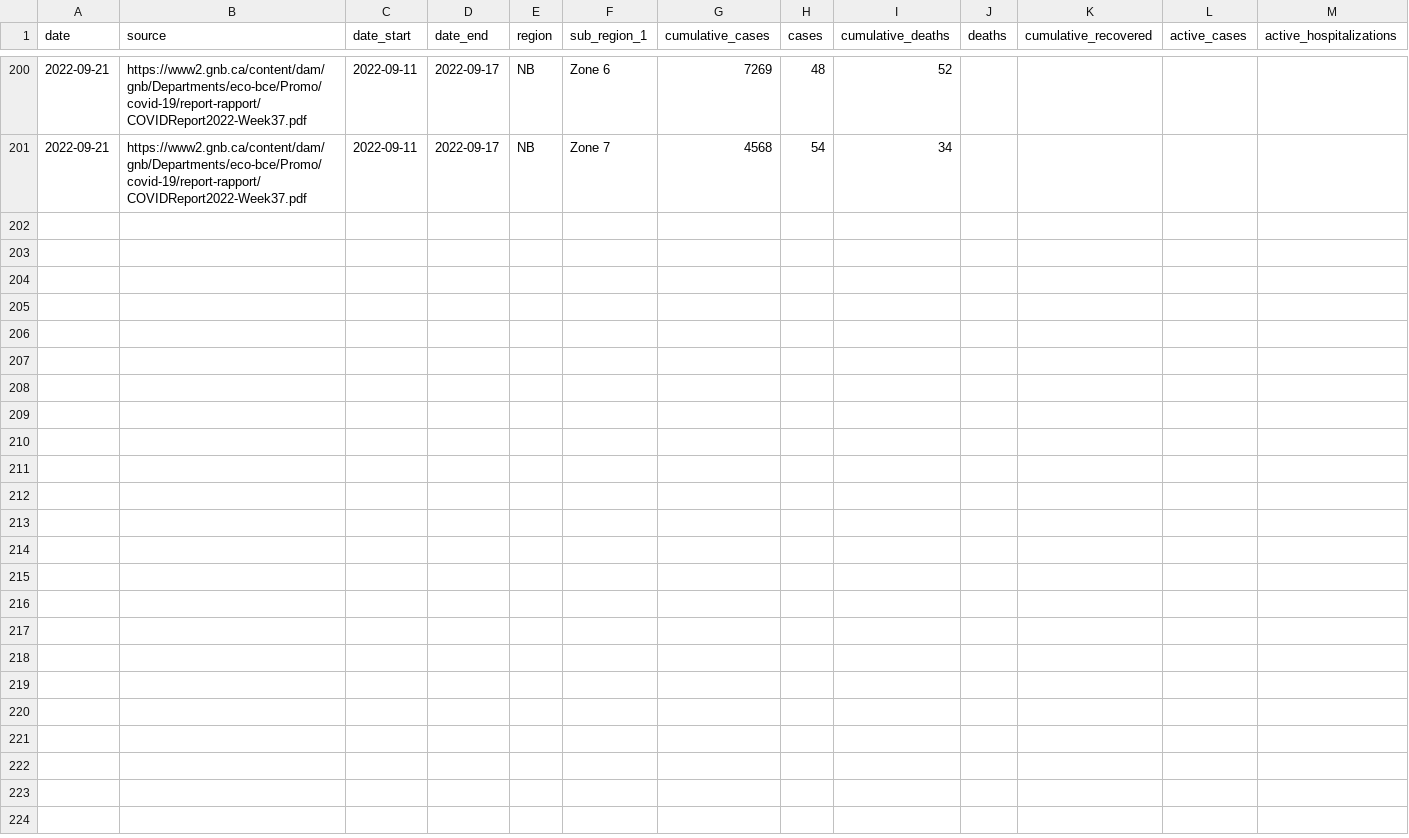
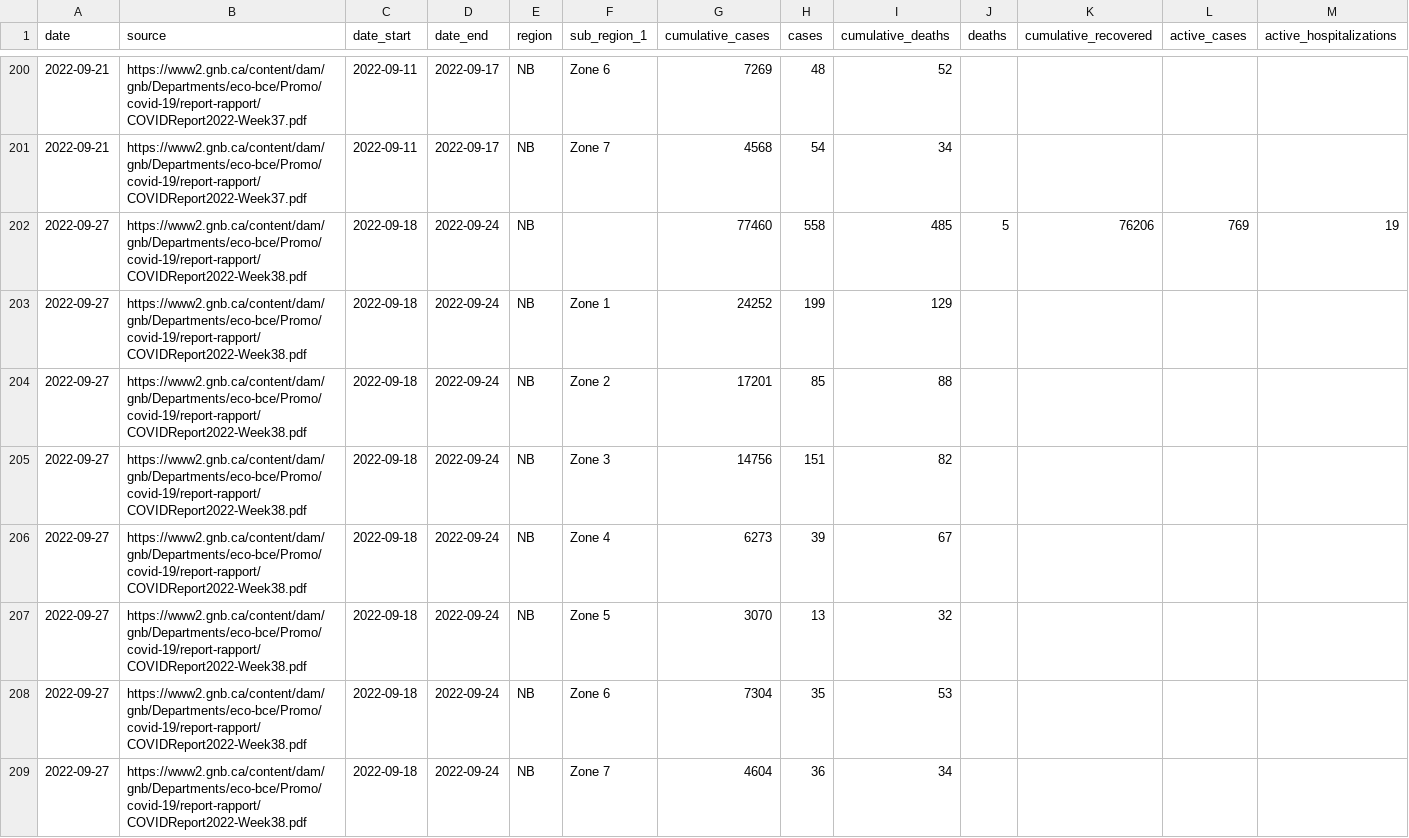
Before and after one commit to ccodwg/CovidTimelineCanada, a CSV file: raw_data/reports/nb/nb_weekly_report.csv, drawn as a sheet; only a part is shown, gaps mark what is left out; rows hold the shown columns only; the diff names each change by its address in the sheet, - before the commit and + after, or states it on an @@ line.

Commit message:
Update data: 2022-09-27 14:07 EDT

```diff
--- a/raw_data/reports/nb/nb_weekly_report.csv
+++ b/raw_data/reports/nb/nb_weekly_report.csv
+row 202: 2022-09-27 | https://www2.gnb.ca/content/dam/gnb/Departments/eco-bce/Promo/covid-19/report-rapport/COVIDReport2022-Week38.pdf | 2022-09-18 | 2022-09-24 | NB |  | 77460 | 558 | 485 | 5 | 76206 | 769 | 19
+row 203: 2022-09-27 | https://www2.gnb.ca/content/dam/gnb/Departments/eco-bce/Promo/covid-19/report-rapport/COVIDReport2022-Week38.pdf | 2022-09-18 | 2022-09-24 | NB | Zone 1 | 24252 | 199 | 129
+row 204: 2022-09-27 | https://www2.gnb.ca/content/dam/gnb/Departments/eco-bce/Promo/covid-19/report-rapport/COVIDReport2022-Week38.pdf | 2022-09-18 | 2022-09-24 | NB | Zone 2 | 17201 | 85 | 88
+row 205: 2022-09-27 | https://www2.gnb.ca/content/dam/gnb/Departments/eco-bce/Promo/covid-19/report-rapport/COVIDReport2022-Week38.pdf | 2022-09-18 | 2022-09-24 | NB | Zone 3 | 14756 | 151 | 82
+row 206: 2022-09-27 | https://www2.gnb.ca/content/dam/gnb/Departments/eco-bce/Promo/covid-19/report-rapport/COVIDReport2022-Week38.pdf | 2022-09-18 | 2022-09-24 | NB | Zone 4 | 6273 | 39 | 67
+row 207: 2022-09-27 | https://www2.gnb.ca/content/dam/gnb/Departments/eco-bce/Promo/covid-19/report-rapport/COVIDReport2022-Week38.pdf | 2022-09-18 | 2022-09-24 | NB | Zone 5 | 3070 | 13 | 32
+row 208: 2022-09-27 | https://www2.gnb.ca/content/dam/gnb/Departments/eco-bce/Promo/covid-19/report-rapport/COVIDReport2022-Week38.pdf | 2022-09-18 | 2022-09-24 | NB | Zone 6 | 7304 | 35 | 53
+row 209: 2022-09-27 | https://www2.gnb.ca/content/dam/gnb/Departments/eco-bce/Promo/covid-19/report-rapport/COVIDReport2022-Week38.pdf | 2022-09-18 | 2022-09-24 | NB | Zone 7 | 4604 | 36 | 34
```
Also changed, not shown: data/can/deaths_can.csv, data/pt/cases_pt.csv, 19 other files.
